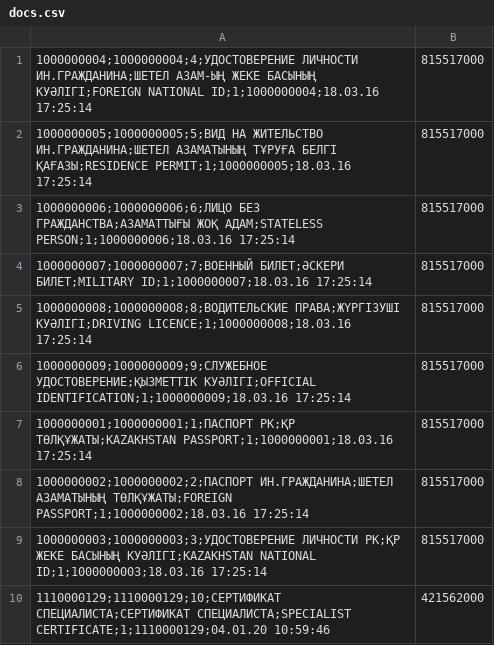
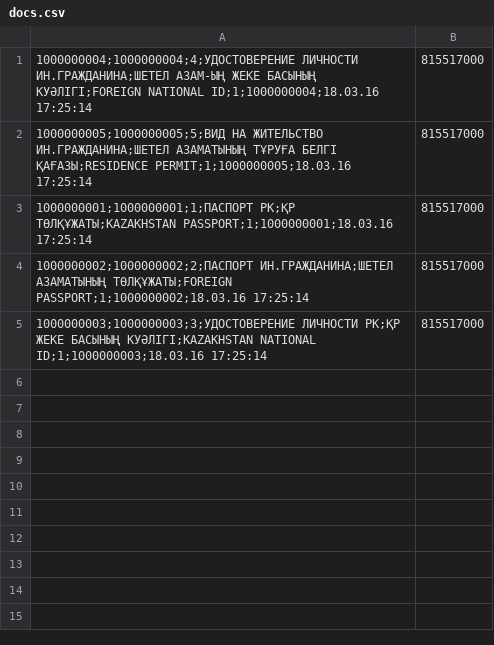
Before and after one commit to talasbekov/Acreditation-center, a CSV file: docs.csv, drawn as a sheet.

```diff
--- a/docs.csv
+++ b/docs.csv
@@ -2,6 +2,2 @@
 1000000005;1000000005;5;ВИД НА ЖИТЕЛЬСТВО ИН.ГРАЖДАНИНА;ШЕТЕЛ АЗАМАТЫНЫҢ ТҰРУҒА БЕЛГІ ҚАҒАЗЫ;RESIDENCE PERMIT;1;1000000005;18.03.16 17:25:14,815517000
-1000000006;1000000006;6;ЛИЦО БЕЗ ГРАЖДАНСТВА;АЗАМАТТЫҒЫ ЖОҚ АДАМ;STATELESS PERSON;1;1000000006;18.03.16 17:25:14,815517000
-1000000007;1000000007;7;ВОЕННЫЙ БИЛЕТ;ӘСКЕРИ БИЛЕТ;MILITARY ID;1;1000000007;18.03.16 17:25:14,815517000
-1000000008;1000000008;8;ВОДИТЕЛЬСКИЕ ПРАВА;ЖҮРГІЗУШІ КУӘЛІГІ;DRIVING LICENCE;1;1000000008;18.03.16 17:25:14,815517000
-1000000009;1000000009;9;СЛУЖЕБНОЕ УДОСТОВЕРЕНИЕ;ҚЫЗМЕТТІК КУӘЛІГІ;OFFICIAL IDENTIFICATION;1;1000000009;18.03.16 17:25:14,815517000
 1000000001;1000000001;1;ПАСПОРТ РК;ҚР ТӨЛҚҰЖАТЫ;KAZAKHSTAN PASSPORT;1;1000000001;18.03.16 17:25:14,815517000
@@ -9,2 +5 @@
 1000000003;1000000003;3;УДОСТОВЕРЕНИЕ ЛИЧНОСТИ РК;ҚР ЖЕКЕ БАСЫНЫҢ КУӘЛІГІ;KAZAKHSTAN NATIONAL ID;1;1000000003;18.03.16 17:25:14,815517000
-1110000129;1110000129;10;СЕРТИФИКАТ СПЕЦИАЛИСТА;СЕРТИФИКАТ СПЕЦИАЛИСТА;SPECIALIST CERTIFICATE;1;1110000129;04.01.20 10:59:46,421562000
```
Also changed, not shown: 8 other files.
